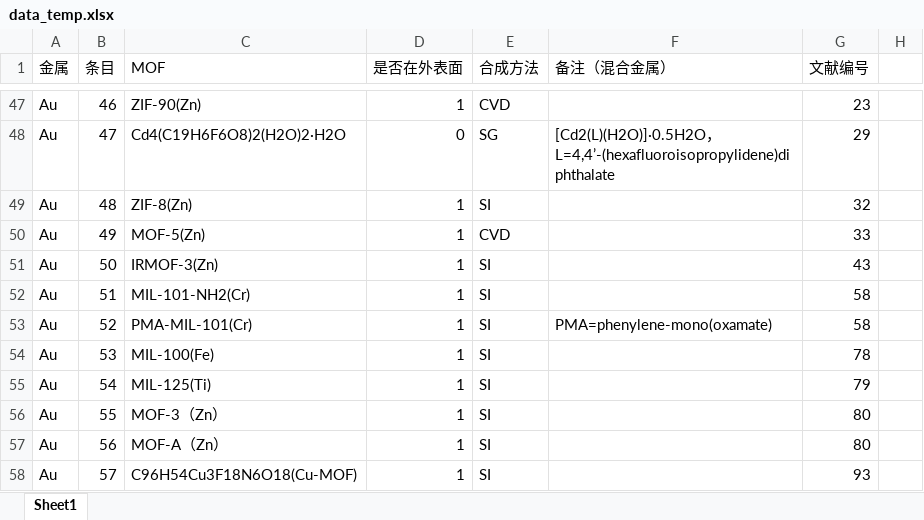
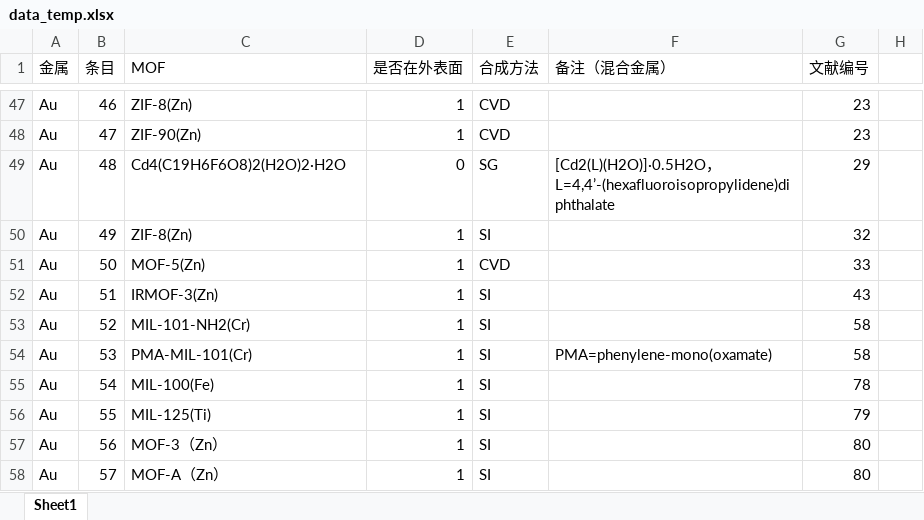
Before and after one commit to Wang-Group/NP-MOF, an Excel workbook: 0-complete_literature_data/data_temp.xlsx, sheet Sheet1, drawn as a sheet; only a part is shown, gaps mark what is left out; values as stored, in another font and other column widths than the file's, no cell formats; the diff covers the shown part only; the diff names each change by its address in the sheet, - before the commit and + after, or states it on an @@ line.

```diff
--- a/0-complete_literature_data/data_temp.xlsx (sheet Sheet1)
+++ b/0-complete_literature_data/data_temp.xlsx (sheet Sheet1)
-C47 (MOF): ZIF-90(Zn)
+C47 (MOF): ZIF-8(Zn)
-C48 (MOF): Cd4(C19H6F6O8)2(H2O)2·H2O
+C48 (MOF): ZIF-90(Zn)
-D48 (是否在外表面): 0
+D48 (是否在外表面): 1
-E48 (合成方法): SG
+E48 (合成方法): CVD
-F48 (备注（混合金属）): [Cd2(L)(H2O)]·0.5H2O，L=4,4’-(hexafluoroisopropylidene)diphthalate
+F48 (备注（混合金属）): (empty)
-G48 (文献编号): 29
+G48 (文献编号): 23
-C49 (MOF): ZIF-8(Zn)
+C49 (MOF): Cd4(C19H6F6O8)2(H2O)2·H2O
-D49 (是否在外表面): 1
+D49 (是否在外表面): 0
-E49 (合成方法): SI
+E49 (合成方法): SG
-F49 (备注（混合金属）): (empty)
+F49 (备注（混合金属）): [Cd2(L)(H2O)]·0.5H2O，L=4,4’-(hexafluoroisopropylidene)diphthalate
-G49 (文献编号): 32
+G49 (文献编号): 29
-C50 (MOF): MOF-5(Zn)
+C50 (MOF): ZIF-8(Zn)
-E50 (合成方法): CVD
+E50 (合成方法): SI
-G50 (文献编号): 33
+G50 (文献编号): 32
-C51 (MOF): IRMOF-3(Zn)
+C51 (MOF): MOF-5(Zn)
-E51 (合成方法): SI
+E51 (合成方法): CVD
-G51 (文献编号): 43
+G51 (文献编号): 33
-C52 (MOF): MIL-101-NH2(Cr)
+C52 (MOF): IRMOF-3(Zn)
-G52 (文献编号): 58
+G52 (文献编号): 43
-C53 (MOF): PMA-MIL-101(Cr)
+C53 (MOF): MIL-101-NH2(Cr)
-F53 (备注（混合金属）): PMA=phenylene-mono(oxamate)
+F53 (备注（混合金属）): (empty)
-C54 (MOF): MIL-100(Fe)
+C54 (MOF): PMA-MIL-101(Cr)
-F54 (备注（混合金属）): (empty)
+F54 (备注（混合金属）): PMA=phenylene-mono(oxamate)
-G54 (文献编号): 78
+G54 (文献编号): 58
-C55 (MOF): MIL-125(Ti)
+C55 (MOF): MIL-100(Fe)
-G55 (文献编号): 79
+G55 (文献编号): 78
-C56 (MOF): MOF-3（Zn）
+C56 (MOF): MIL-125(Ti)
-G56 (文献编号): 80
+G56 (文献编号): 79
-C57 (MOF): MOF-A（Zn）
+C57 (MOF): MOF-3（Zn）
-C58 (MOF): C96H54Cu3F18N6O18(Cu-MOF)
+C58 (MOF): MOF-A（Zn）
-G58 (文献编号): 93
+G58 (文献编号): 80
```
Also changed, not shown: 4 added rows and 1046 edited cells elsewhere in this sheet, cell formats, 0-complete_literature_data/analysis_single_vs_multi_and_impreg_inside.xlsx, 10 other files.
